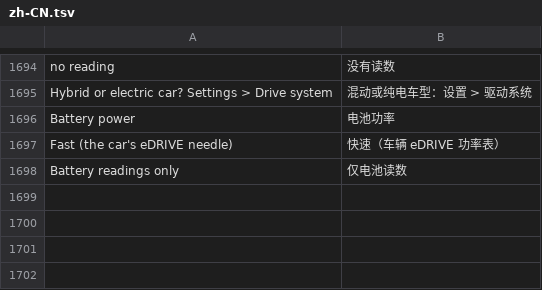
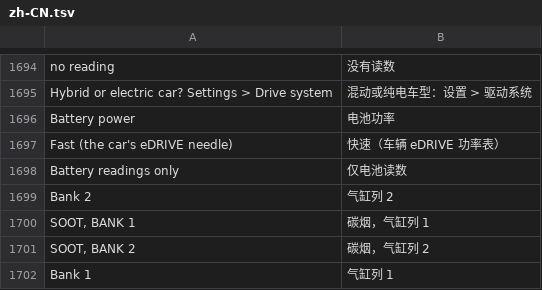
Before and after one commit to 296475202/idrive7-apps, a TSV file: kit/runtime/locales/zh-CN.tsv, drawn as a sheet; only a part is shown, gaps mark what is left out; the diff names each change by its address in the sheet, - before the commit and + after, or states it on an @@ line.

```diff
--- a/kit/runtime/locales/zh-CN.tsv
+++ b/kit/runtime/locales/zh-CN.tsv
+row 1699: Bank 2 | 气缸列 2
+row 1700: SOOT, BANK 1 | 碳烟，气缸列 1
+row 1701: SOOT, BANK 2 | 碳烟，气缸列 2
+row 1702: Bank 1 | 气缸列 1
```
Also changed, not shown: kit/runtime/locales/ko.tsv, kit/runtime/locales/ru.tsv, 47 other files.
